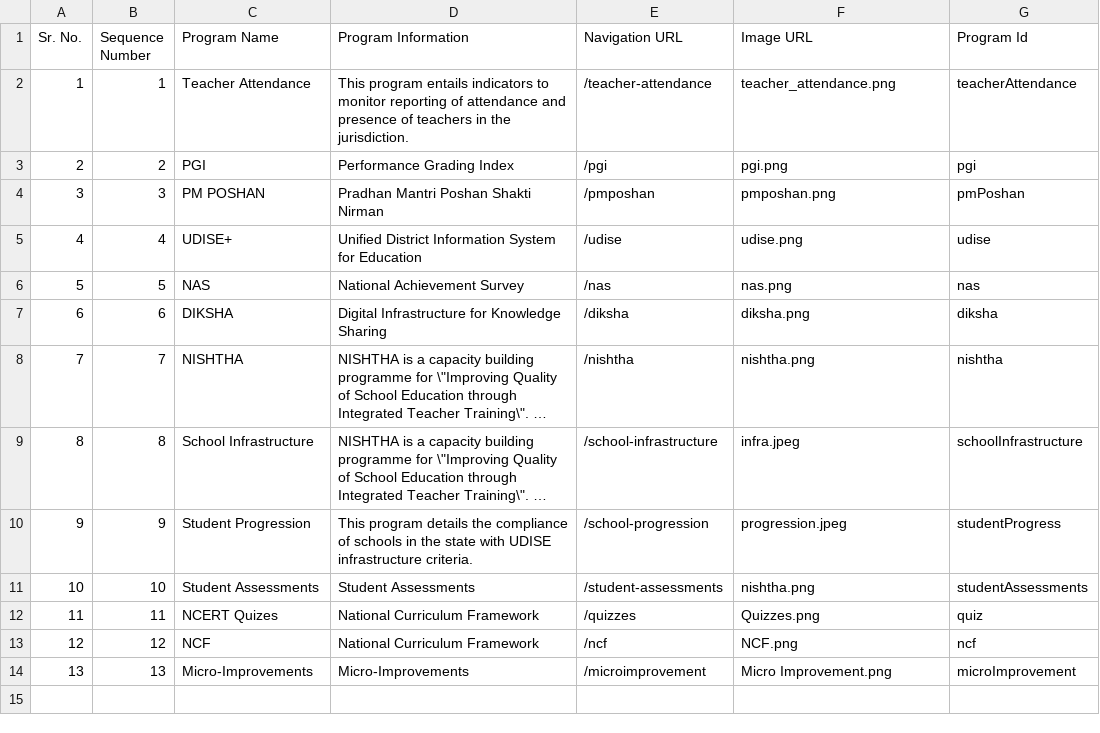
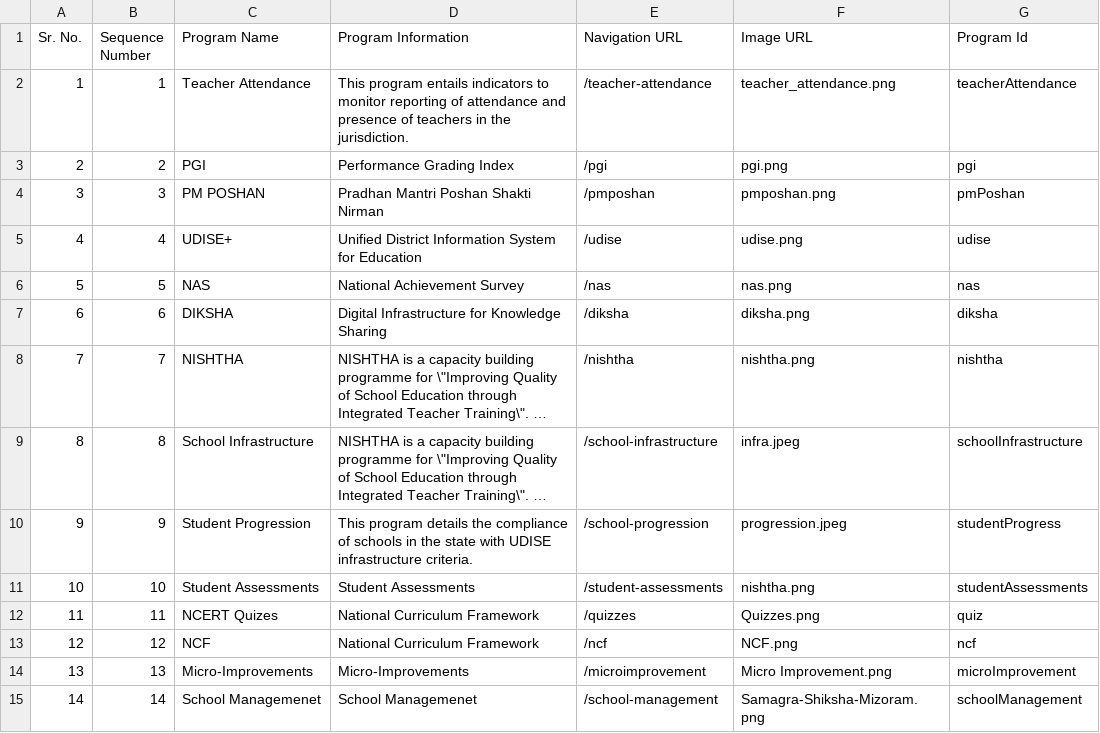
Before and after one commit to dicdiksha/cQube-query-builder, a CSV file: main_metrics.csv, drawn as a sheet; long unchanged cells end in …; the diff names each change by its address in the sheet, - before the commit and + after, or states it on an @@ line.

Commit message:
school management added

```diff
--- a/main_metrics.csv
+++ b/main_metrics.csv
+row 15: 14 | 14 | School Managemenet | School Managemenet | /school-management | Samagra-Shiksha-Mizoram.png | schoolManagement
```
Also changed, not shown: program_selector.csv.
